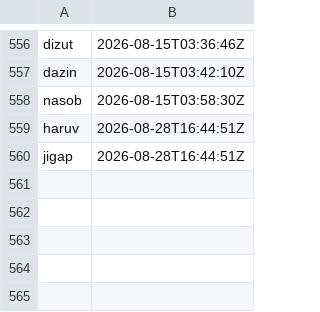
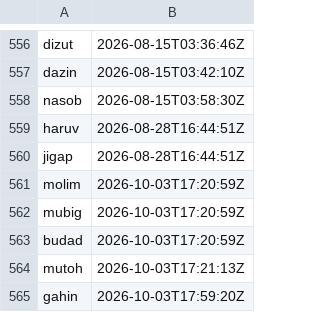
Before and after one commit to ciwg/grid-examples, a TSV file: TODO/handle-namespace.tsv, drawn as a sheet; only a part is shown, gaps mark what is left out.

Commit message:
Build Grid TUI workspace
- TODO/TODO.md: Track the completed Grid TUI, Harmonica, Glow, and VHS work.
- TODO/handle-namespace.tsv: Reserve the handles used by the new Ex3 work items.
- docs/charm-land-features.md: Record the tested Charm tools now used by Ex3.
- ex3-grid-editor-websocket/Makefile: Add Glow and VHS entry points.
- ex3-grid-editor-websocket/TODO/TODO-budad-grid-glow-help.md: Track completed Glow integration work.
- ex3-grid-editor-websocket/TODO/TODO-gahin-grid-tui-menus.md: Track completed terminal-menu work.
- ex3-grid-editor-websocket/TODO/TODO-molim-grid-tui-harmonica-presence.md: Track completed presence-motion work.
- ex3-grid-editor-websocket/TODO/TODO-mubig-grid-tui-vhs-proof.md: Track completed VHS tape and launcher work.
- ex3-grid-editor-websocket/TODO/TODO.md: Index the new Ex3 Charm tasks.
- ex3-grid-editor-websocket/cmd/grid-nvim-sidecar/helper.bundle.cjs: Rebuild the sidecar with replica-state support.
- ex3-grid-editor-websocket/cmd/grid-nvim-sidecar/src/helper.mjs: Expose exact local Automerge state to the terminal embodiment.
- ex3-grid-editor-websocket/cmd/grid-tui/main.go: Reduce the command to a stable workspace launcher.
- ex3-grid-editor-websocket/cmd/grid-tui/main_test.go: Move command tests into the reusable TUI package.
- ex3-grid-editor-websocket/demos/grid-tui-collaboration.tape: Add the checked-in Grid TUI VHS demonstration.
- ex3-grid-editor-websocket/docs/testing.md: Document terminal and VHS verification.
- ex3-grid-editor-websocket/go.mod: Add the Harmonica dependency.
- ex3-grid-editor-websocket/go.sum: Record Harmonica module checksums.
- ex3-grid-editor-websocket/scripts/record-grid-tui-vhs.sh: Start an isolated relay and record the TUI safely.
- ex3-grid-editor-websocket/tui/workspace.go: Implement the menu-driven Charm terminal workspace and real Ex3 actions.
- ex3-grid-editor-websocket/tui/workspace_test.go: Cover terminal menus, relay dispatch, Glow guidance, presence motion, and cursor rendering.

```diff
--- a/TODO/handle-namespace.tsv
+++ b/TODO/handle-namespace.tsv
@@ -560 +560,6 @@ haruv	2026-08-28T16:44:51Z
 jigap	2026-08-28T16:44:51Z
+molim	2026-10-03T17:20:59Z
+mubig	2026-10-03T17:20:59Z
+budad	2026-10-03T17:20:59Z
+mutoh	2026-10-03T17:21:13Z
+gahin	2026-10-03T17:59:20Z
```
Also changed, not shown: 19 other files.
